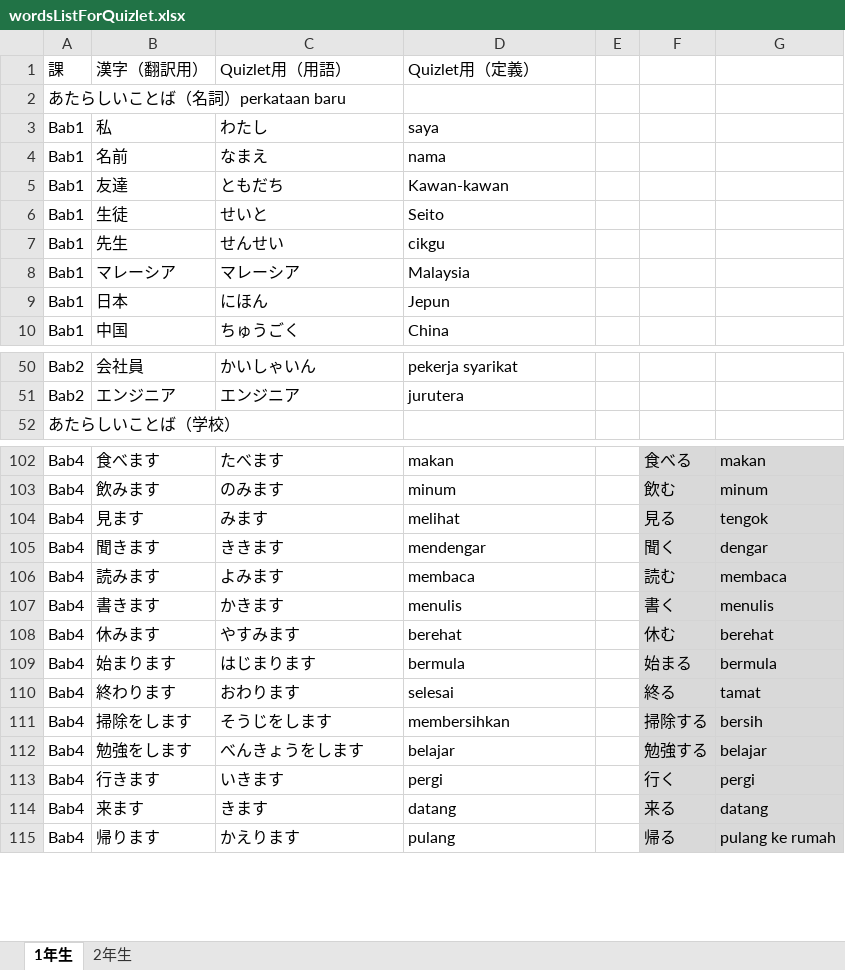
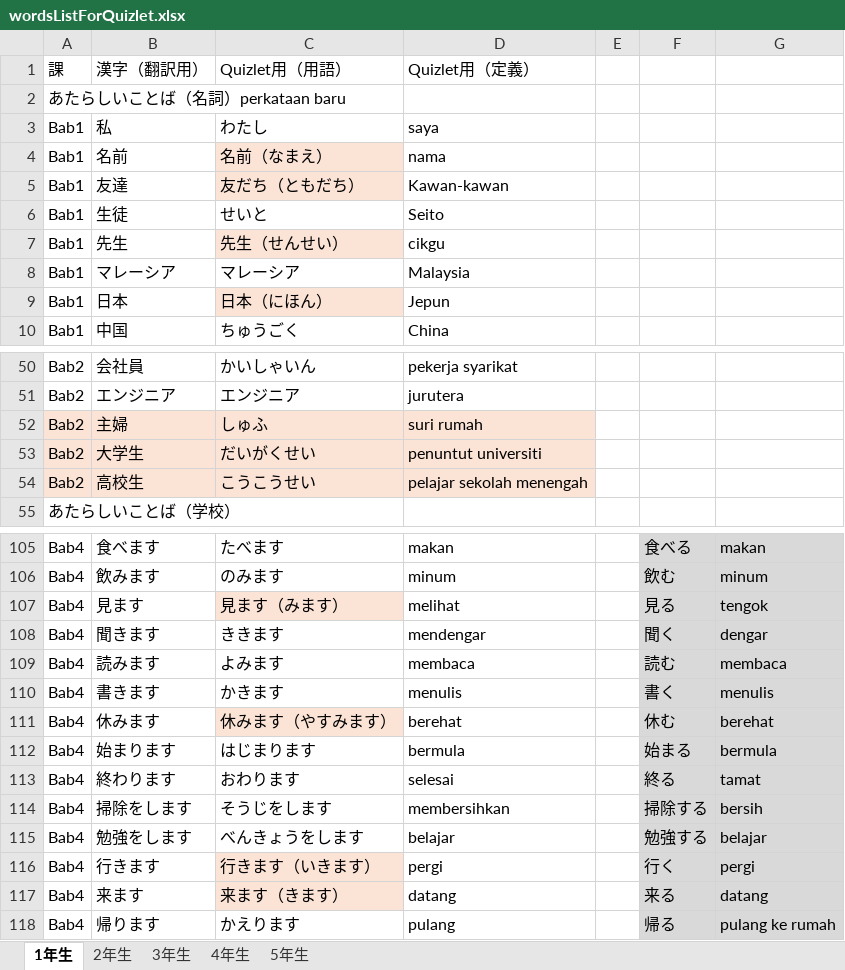
Before and after one commit to yagi3mei/BahasaJepun, an Excel workbook: wordsListForQuizlet.xlsx, sheet 1年生, drawn as a sheet; only a part is shown, gaps mark what is left out; values as stored, in another font and other column widths than the file's, no borders; addresses are those after the commit; the diff covers the shown part only; the diff names each change by its address in the sheet, - before the commit and + after, or states it on an @@ line.

```diff
--- a/wordsListForQuizlet.xlsx (sheet 1年生)
+++ b/wordsListForQuizlet.xlsx (sheet 1年生)
+sheet tab: 3年生
+sheet tab: 4年生
+sheet tab: 5年生
-C4: なまえ
+C4: 名前（なまえ）
-C4:C5 fill: none
+C4:C5 fill: #FBE3D6
-C5: ともだち
+C5: 友だち（ともだち）
-C7: せんせい
+C7: 先生（せんせい）
-C7 fill: none
+C7 fill: #FBE3D6
-C9: にほん
+C9: 日本（にほん）
-C9 fill: none
+C9 fill: #FBE3D6
+row 52: Bab2 | 主婦 | しゅふ | suri rumah
+row 53: Bab2 | 大学生 | だいがくせい | penuntut universiti
+row 54: Bab2 | 高校生 | こうこうせい | pelajar sekolah menengah
-C107: みます
+C107: 見ます（みます）
-C107 fill: none
+C107 fill: #FBE3D6
-C111: やすみます
+C111: 休みます（やすみます）
-C111 fill: none
+C111 fill: #FBE3D6
-C116: いきます
+C116: 行きます（いきます）
-C116:C117 fill: none
+C116:C117 fill: #FBE3D6
-C117: きます
+C117: 来ます（きます）
```
Also changed, not shown: 9 edited cells and cell formats elsewhere in this sheet, sheet 2年生, 3 other files.
